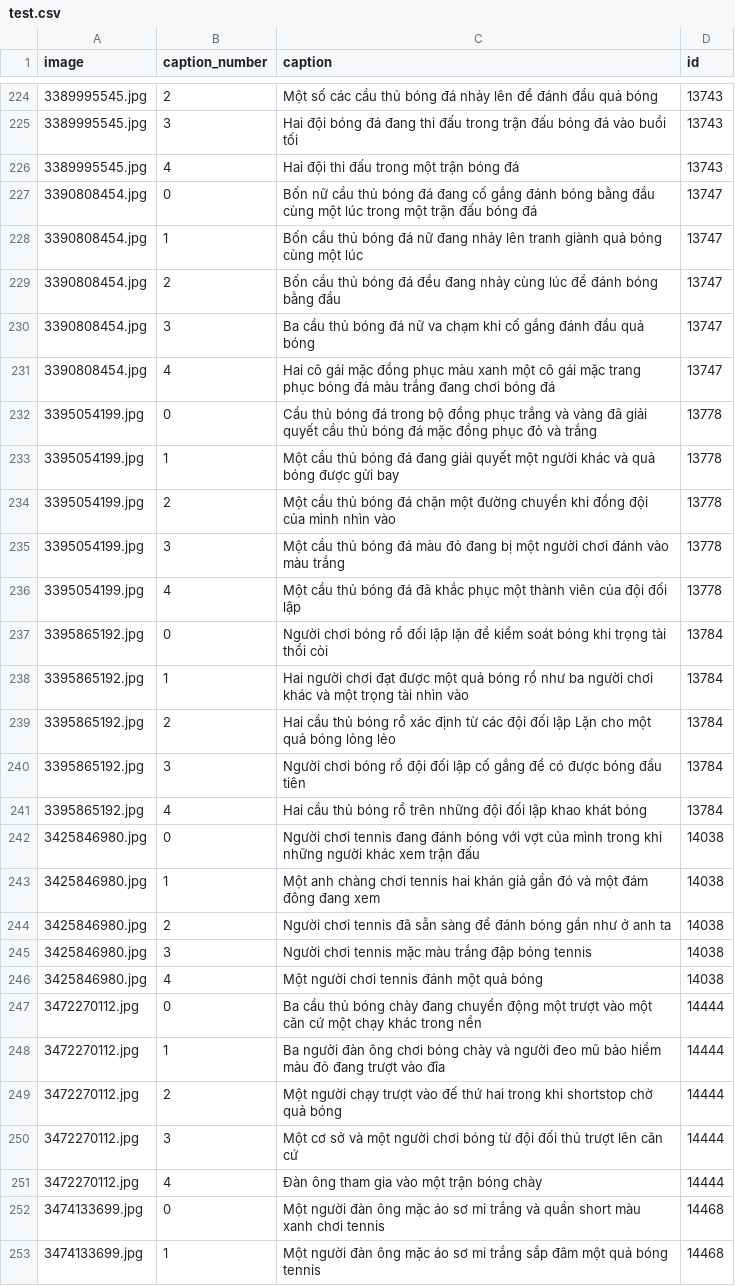
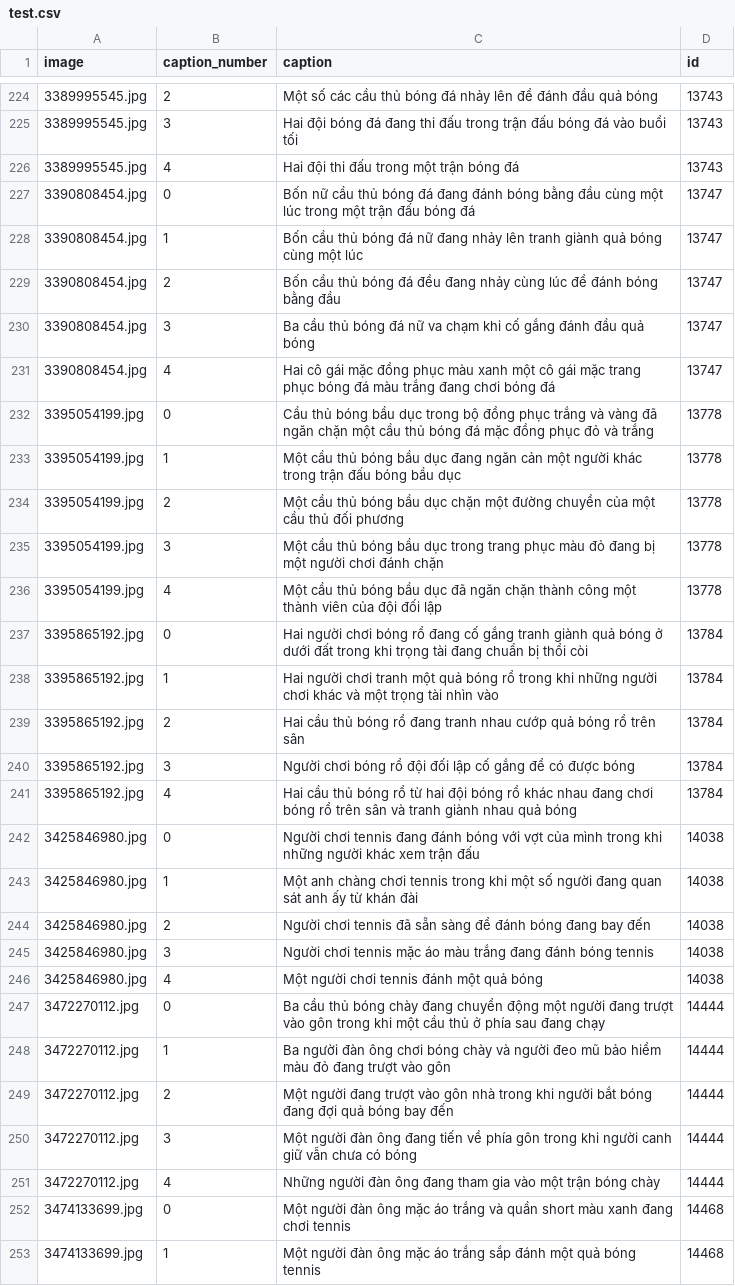
Before and after one commit to ThuanE3691/CS338-Image-Captioning, a CSV file: dataset/Flickr_sportball/test.csv, drawn as a sheet; only a part is shown, gaps mark what is left out; the diff covers the shown part only.

Commit message:
upload dataset

```diff
--- a/dataset/Flickr_sportball/test.csv
+++ b/dataset/Flickr_sportball/test.csv
@@ -226,3 +226,3 @@ image,caption_number,caption,id
 3389995545.jpg,4,Hai đội thi đấu trong một trận bóng đá,13743
-3390808454.jpg,0,Bốn nữ cầu thủ bóng đá đang cố gắng đánh bóng bằng đầu cùng một lúc trong một trận đấu bóng đá,13747
+3390808454.jpg,0,Bốn nữ cầu thủ bóng đá đang đánh bóng bằng đầu cùng một lúc trong một trận đấu bóng đá,13747
 3390808454.jpg,1,Bốn cầu thủ bóng đá nữ đang nhảy lên tranh giành quả bóng cùng một lúc,13747
@@ -231,23 +231,23 @@ image,caption_number,caption,id
 3390808454.jpg,4,Hai cô gái mặc đồng phục màu xanh một cô gái mặc trang phục bóng đá màu trắng đang chơi bóng đá,13747
-3395054199.jpg,0,Cầu thủ bóng đá trong bộ đồng phục trắng và vàng đã giải quyết cầu thủ bóng đá mặc đồng phục đỏ và trắng,13778
-3395054199.jpg,1,Một cầu thủ bóng đá đang giải quyết một người khác và quả bóng được gửi bay,13778
-3395054199.jpg,2,Một cầu thủ bóng đá chặn một đường chuyền khi đồng đội của mình nhìn vào,13778
-3395054199.jpg,3,Một cầu thủ bóng đá màu đỏ đang bị một người chơi đánh vào màu trắng,13778
-3395054199.jpg,4,Một cầu thủ bóng đá đã khắc phục một thành viên của đội đối lập,13778
-3395865192.jpg,0,Người chơi bóng rổ đối lập lặn để kiểm soát bóng khi trọng tài thổi còi,13784
-3395865192.jpg,1,Hai người chơi đạt được một quả bóng rổ như ba người chơi khác và một trọng tài nhìn vào,13784
-3395865192.jpg,2,Hai cầu thủ bóng rổ xác định từ các đội đối lập Lặn cho một quả bóng lỏng lẻo,13784
-3395865192.jpg,3,Người chơi bóng rổ đội đối lập cố gắng để có được bóng đầu tiên,13784
-3395865192.jpg,4,Hai cầu thủ bóng rổ trên những đội đối lập khao khát bóng,13784
+3395054199.jpg,0,Cầu thủ bóng bầu dục trong bộ đồng phục trắng và vàng đã ngăn chặn một cầu thủ bóng đá mặc đồng phục đỏ và trắng,13778
+3395054199.jpg,1,Một cầu thủ bóng bầu dục đang ngăn cản một người khác trong trận đấu bóng bầu dục,13778
+3395054199.jpg,2,Một cầu thủ bóng bầu dục chặn một đường chuyền của một cầu thủ đối phương,13778
+3395054199.jpg,3,Một cầu thủ bóng bầu dục trong trang phục màu đỏ đang bị một người chơi đánh chặn,13778
+3395054199.jpg,4,Một cầu thủ bóng bầu dục đã ngăn chặn thành công một thành viên của đội đối lập,13778
+3395865192.jpg,0,Hai người chơi bóng rổ đang cố gắng tranh giành quả bóng ở dưới đất trong khi trọng tài đang chuẩn bị thổi còi,13784
+3395865192.jpg,1,Hai người chơi tranh một quả bóng rổ trong khi những người chơi khác và một trọng tài nhìn vào,13784
+3395865192.jpg,2,Hai cầu thủ bóng rổ đang tranh nhau cướp quả bóng rổ trên sân,13784
+3395865192.jpg,3,Người chơi bóng rổ đội đối lập cố gắng để có được bóng,13784
+3395865192.jpg,4,Hai cầu thủ bóng rổ từ hai đội bóng rổ khác nhau đang chơi bóng rổ trên sân và tranh giành nhau quả bóng,13784
 3425846980.jpg,0,Người chơi tennis đang đánh bóng với vợt của mình trong khi những người khác xem trận đấu,14038
-3425846980.jpg,1,Một anh chàng chơi tennis hai khán giả gần đó và một đám đông đang xem,14038
-3425846980.jpg,2,Người chơi tennis đã sẵn sàng để đánh bóng gần như ở anh ta,14038
-3425846980.jpg,3,Người chơi tennis mặc màu trắng đập bóng tennis,14038
+3425846980.jpg,1,Một anh chàng chơi tennis trong khi một số người đang quan sát anh ấy từ khán đài,14038
+3425846980.jpg,2,Người chơi tennis đã sẵn sàng để đánh bóng đang bay đến,14038
+3425846980.jpg,3,Người chơi tennis mặc áo màu trắng đang đánh bóng tennis,14038
 3425846980.jpg,4,Một người chơi tennis đánh một quả bóng,14038
-3472270112.jpg,0,Ba cầu thủ bóng chày đang chuyển động một trượt vào một căn cứ một chạy khác trong nền,14444
-3472270112.jpg,1,Ba người đàn ông chơi bóng chày và người đeo mũ bảo hiểm màu đỏ đang trượt vào đĩa,14444
-3472270112.jpg,2,Một người chạy trượt vào đế thứ hai trong khi shortstop chờ quả bóng,14444
-3472270112.jpg,3,Một cơ sở và một người chơi bóng từ đội đối thủ trượt lên căn cứ,14444
-3472270112.jpg,4,Đàn ông tham gia vào một trận bóng chày,14444
-3474133699.jpg,0,Một người đàn ông mặc áo sơ mi trắng và quần short màu xanh chơi tennis,14468
-3474133699.jpg,1,Một người đàn ông mặc áo sơ mi trắng sắp đâm một quả bóng tennis,14468
+3472270112.jpg,0,Ba cầu thủ bóng chày đang chuyển động một người đang trượt vào gôn trong khi một cầu thủ ở phía sau đang chạy,14444
+3472270112.jpg,1,Ba người đàn ông chơi bóng chày và người đeo mũ bảo hiểm màu đỏ đang trượt vào gôn,14444
+3472270112.jpg,2,Một người đang trượt vào gôn nhà trong khi người bắt bóng đang đợi quả bóng bay đến,14444
+3472270112.jpg,3,Một người đàn ông đang tiến về phía gôn trong khi người canh giữ vẫn chưa có bóng,14444
+3472270112.jpg,4,Những người đàn ông đang tham gia vào một trận bóng chày,14444
+3474133699.jpg,0,Một người đàn ông mặc áo trắng và quần short màu xanh đang chơi tennis,14468
+3474133699.jpg,1,Một người đàn ông mặc áo trắng sắp đánh một quả bóng tennis,14468
```
Also changed, not shown: 81 edited cells elsewhere in this file.
